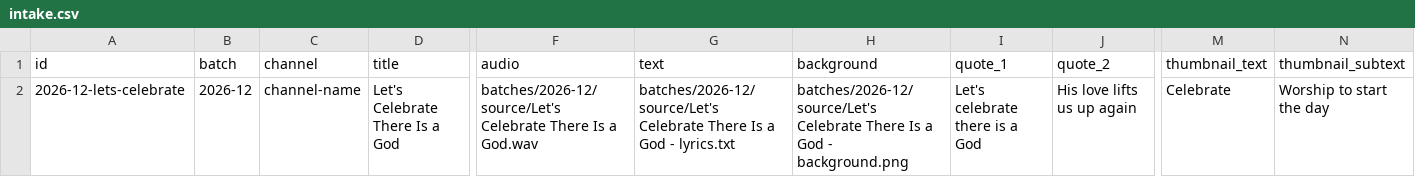
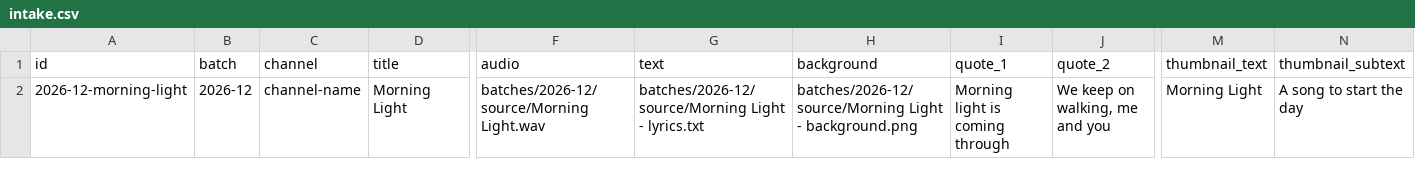
Before and after one commit to ramonsan78/fix-it-once, a CSV file: en/brief/intake.csv, drawn as a sheet; only a part is shown, gaps mark what is left out; the diff names each change by its address in the sheet, - before the commit and + after, or states it on an @@ line.

```diff
--- a/en/brief/intake.csv
+++ b/en/brief/intake.csv
-A2 (id): 2026-12-lets-celebrate
+A2 (id): 2026-12-morning-light
-D2 (title): Let's Celebrate There Is a God
+D2 (title): Morning Light
-F2 (audio): batches/2026-12/source/Let's Celebrate There Is a God.wav
+F2 (audio): batches/2026-12/source/Morning Light.wav
-G2 (text): batches/2026-12/source/Let's Celebrate There Is a God - lyrics.txt
+G2 (text): batches/2026-12/source/Morning Light - lyrics.txt
-H2 (background): batches/2026-12/source/Let's Celebrate There Is a God - background.png
+H2 (background): batches/2026-12/source/Morning Light - background.png
-I2 (quote_1): Let's celebrate there is a God
+I2 (quote_1): Morning light is coming through
-J2 (quote_2): His love lifts us up again
+J2 (quote_2): We keep on walking, me and you
-M2 (thumbnail_text): Celebrate
+M2 (thumbnail_text): Morning Light
-N2 (thumbnail_subtext): Worship to start the day
+N2 (thumbnail_subtext): A song to start the day
```
Also changed, not shown: es/ficha/ficha-de-entrada.csv, 26 other files.
